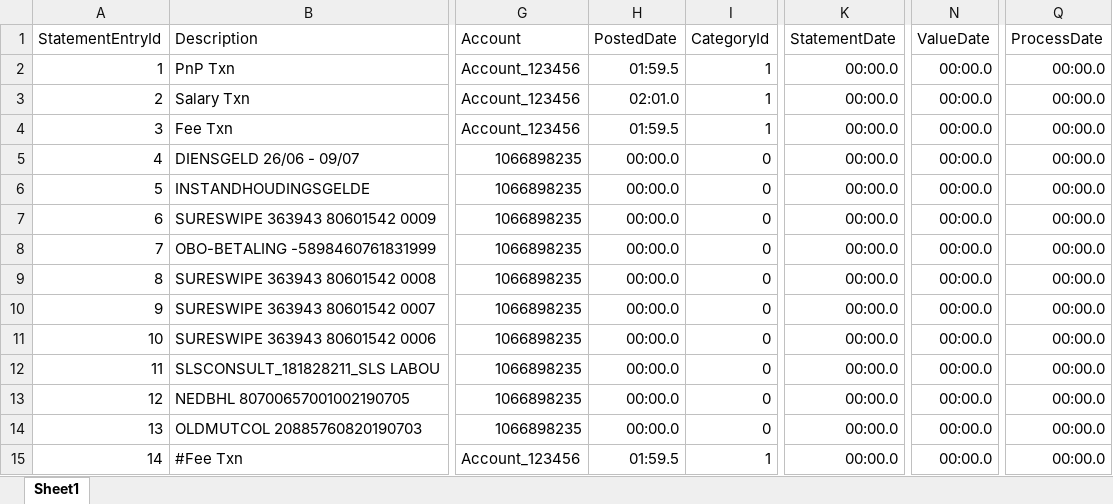
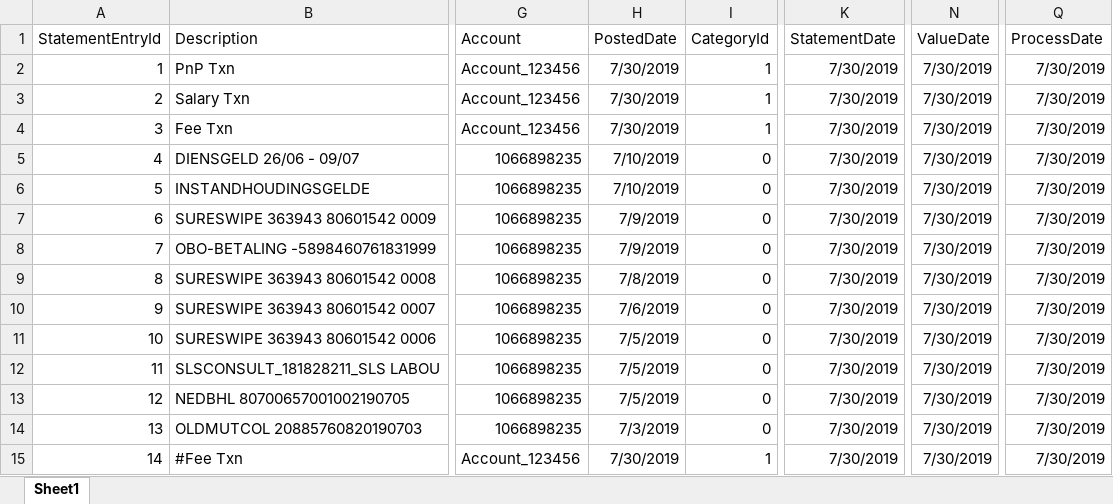
Before and after one commit to SrdjanRado/MoneyTrackerWWW, an Excel workbook: MoneyTracker/Helpers/Excel/SeedFiles/StatementEntry.xlsx, sheet Sheet1, drawn as a sheet; only a part is shown, gaps mark what is left out; values as stored, in another font and other column widths than the file's, no borders; the diff names each change by its address in the sheet, - before the commit and + after, or states it on an @@ line.

```diff
--- a/MoneyTracker/Helpers/Excel/SeedFiles/StatementEntry.xlsx (sheet Sheet1)
+++ b/MoneyTracker/Helpers/Excel/SeedFiles/StatementEntry.xlsx (sheet Sheet1)
-H2 (PostedDate): 01:59.5
+H2 (PostedDate): 7/30/2019
-K2:K15 (StatementDate): 00:00.0
+K2:K15 (StatementDate): 7/30/2019
-N2:N15 (ValueDate): 00:00.0
+N2:N15 (ValueDate): 7/30/2019
-Q2:Q15 (ProcessDate): 00:00.0
+Q2:Q15 (ProcessDate): 7/30/2019
-H3 (PostedDate): 02:01.0
+H3 (PostedDate): 7/30/2019
-H4 (PostedDate): 01:59.5
+H4 (PostedDate): 7/30/2019
-H5:H6 (PostedDate): 00:00.0
+H5:H6 (PostedDate): 7/10/2019
-H7:H8 (PostedDate): 00:00.0
+H7:H8 (PostedDate): 7/9/2019
-H9 (PostedDate): 00:00.0
+H9 (PostedDate): 7/8/2019
-H10 (PostedDate): 00:00.0
+H10 (PostedDate): 7/6/2019
-H11:H13 (PostedDate): 00:00.0
+H11:H13 (PostedDate): 7/5/2019
-H14 (PostedDate): 00:00.0
+H14 (PostedDate): 7/3/2019
-H15 (PostedDate): 01:59.5
+H15 (PostedDate): 7/30/2019
```
Also changed, not shown: MoneyTracker/Helpers/Excel/SeedFiles/Category.xlsx, MoneyTracker/Helpers/Excel/SeedFiles/UserDetail.xlsx, 11 other files.
